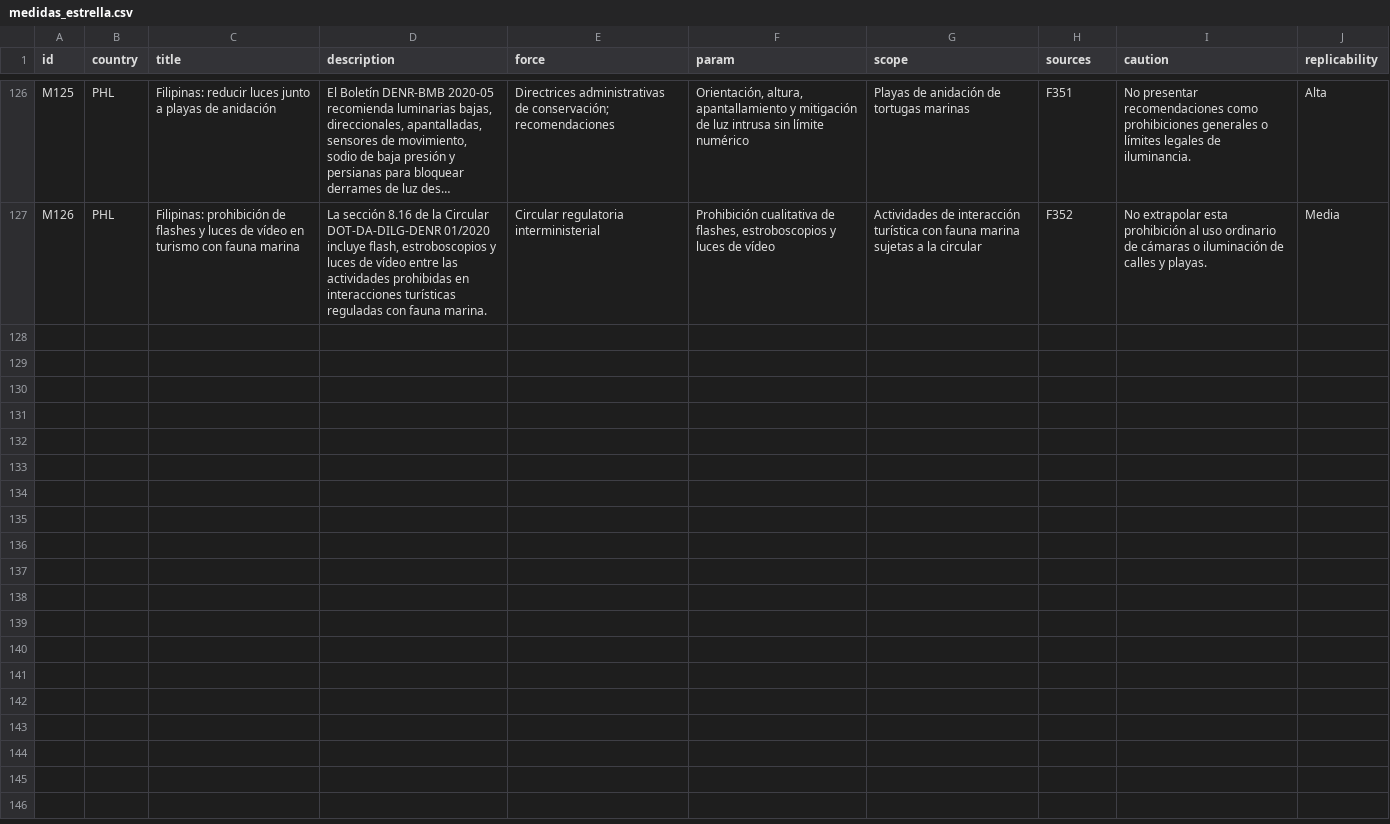
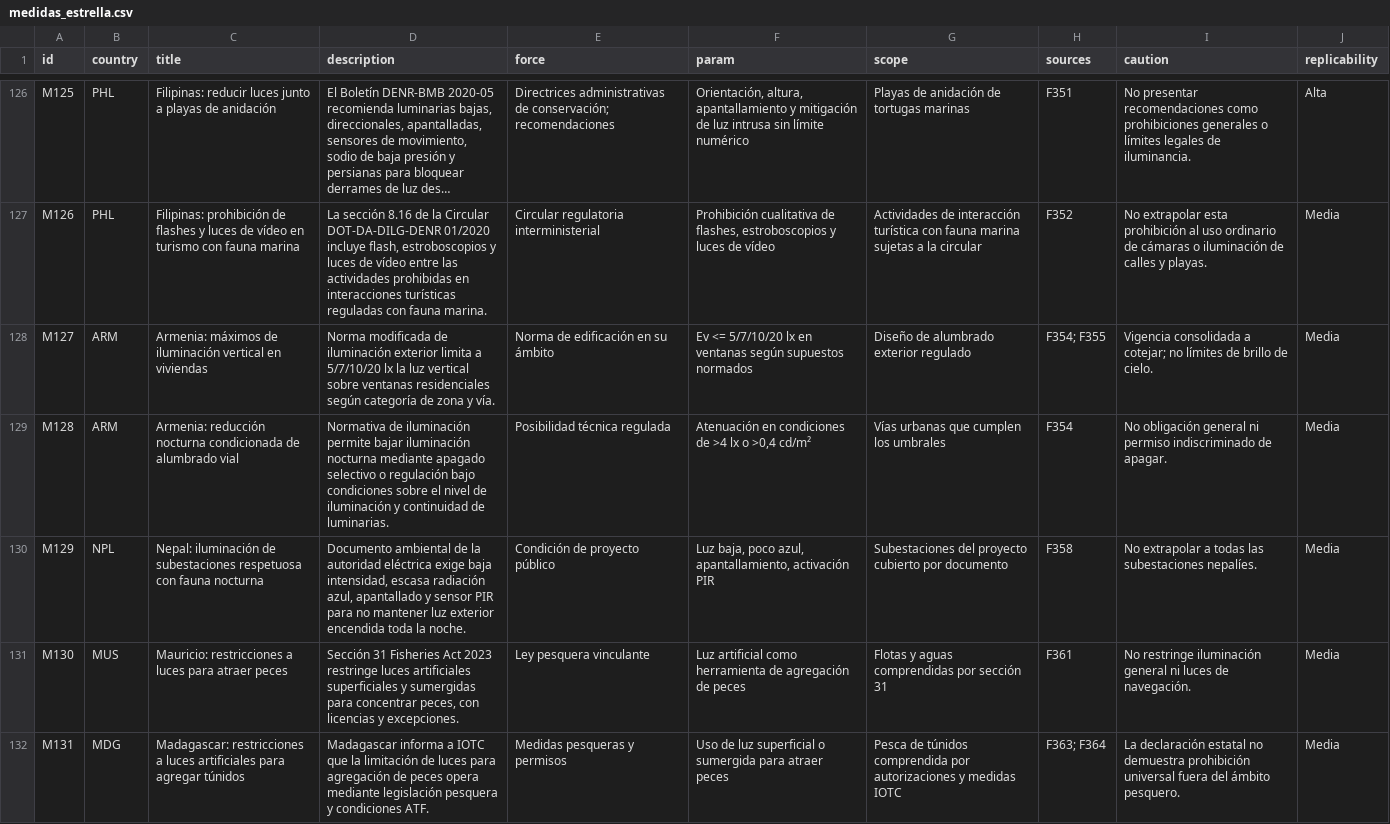
Before and after one commit to pmisson/atlas-luz-nocturna, a CSV file: data/medidas_estrella.csv, drawn as a sheet; only a part is shown, gaps mark what is left out; long unchanged cells end in …; the diff names each change by its address in the sheet, - before the commit and + after, or states it on an @@ line.

Commit message:
Sincronizar CSV fase 108 países

```diff
--- a/data/medidas_estrella.csv
+++ b/data/medidas_estrella.csv
+row 128: M127 | ARM | Armenia: máximos de iluminación vertical en viviendas | Norma modificada de iluminación exterior limita a 5/7/10/20 lx la luz vertical sobre ventanas residenciales según categoría de zona y vía. | Norma de edificación en su ámbito | Ev <= 5/7/10/20 lx en ventanas según supuestos normados | Diseño de alumbrado exterior regulado | F354; F355 | Vigencia consolidada a cotejar; no límites de brillo de cielo. | Media
+row 129: M128 | ARM | Armenia: reducción nocturna condicionada de alumbrado vial | Normativa de iluminación permite bajar iluminación nocturna mediante apagado selectivo o regulación bajo condiciones sobre el nivel de iluminación y continuidad de luminarias. | Posibilidad técnica regulada | Atenuación en condiciones de >4 lx o >0,4 cd/m² | Vías urbanas que cumplen los umbrales | F354 | No obligación general ni permiso indiscriminado de apagar. | Media
+row 130: M129 | NPL | Nepal: iluminación de subestaciones respetuosa con fauna nocturna | Documento ambiental de la autoridad eléctrica exige baja intensidad, escasa radiación azul, apantallado y sensor PIR para no mantener luz exterior encendida toda la noche. | Condición de proyecto público | Luz baja, poco azul, apantallamiento, activación PIR | Subestaciones del proyecto cubierto por documento | F358 | No extrapolar a todas las subestaciones nepalíes. | Media
+row 131: M130 | MUS | Mauricio: restricciones a luces para atraer peces | Sección 31 Fisheries Act 2023 restringe luces artificiales superficiales y sumergidas para concentrar peces, con licencias y excepciones. | Ley pesquera vinculante | Luz artificial como herramienta de agregación de peces | Flotas y aguas comprendidas por sección 31 | F361 | No restringe iluminación general ni luces de navegación. | Media
+row 132: M131 | MDG | Madagascar: restricciones a luces artificiales para agregar túnidos | Madagascar informa a IOTC que la limitación de luces para agregación de peces opera mediante legislación pesquera y condiciones ATF. | Medidas pesqueras y permisos | Uso de luz superficial o sumergida para atraer peces | Pesca de túnidos comprendida por autorizaciones y medidas IOTC | F363; F364 | La declaración estatal no demuestra prohibición universal fuera del ámbito pesquero. | Media
```
